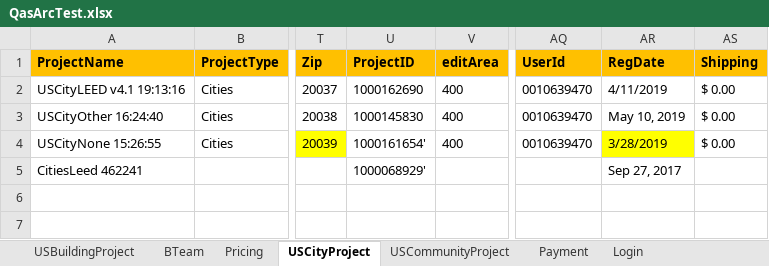
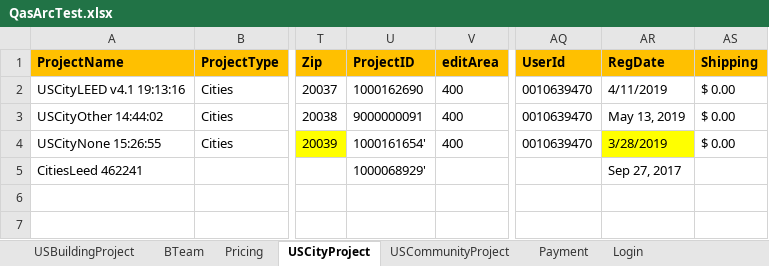
Before and after one commit to saurav1501/AutomationArc, an Excel workbook: AutomationArc/ARCDataTemplete/QasArcTest.xlsx, sheet USCityProject, drawn as a sheet; only a part is shown, gaps mark what is left out; values as stored, in another font and other column widths than the file's, no borders; the diff names each change by its address in the sheet, - before the commit and + after, or states it on an @@ line.

Commit message:
City Comm trial

```diff
--- a/AutomationArc/ARCDataTemplete/QasArcTest.xlsx (sheet USCityProject)
+++ b/AutomationArc/ARCDataTemplete/QasArcTest.xlsx (sheet USCityProject)
-A3 (ProjectName): USCityOther 16:24:40
+A3 (ProjectName): USCityOther 14:44:02
-U3 (ProjectID): 1000145830
+U3 (ProjectID): 9000000091
-AR3 (RegDate): May 10, 2019
+AR3 (RegDate): May 13, 2019
```
Also changed, not shown: 3 other files.
